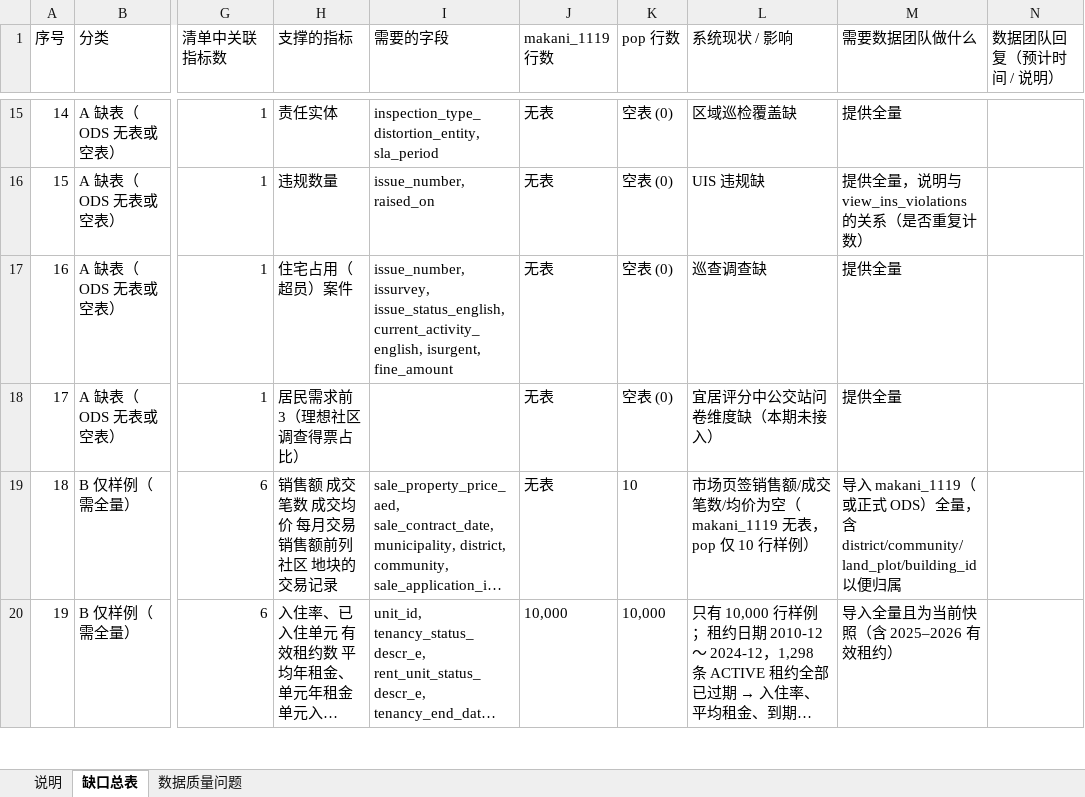
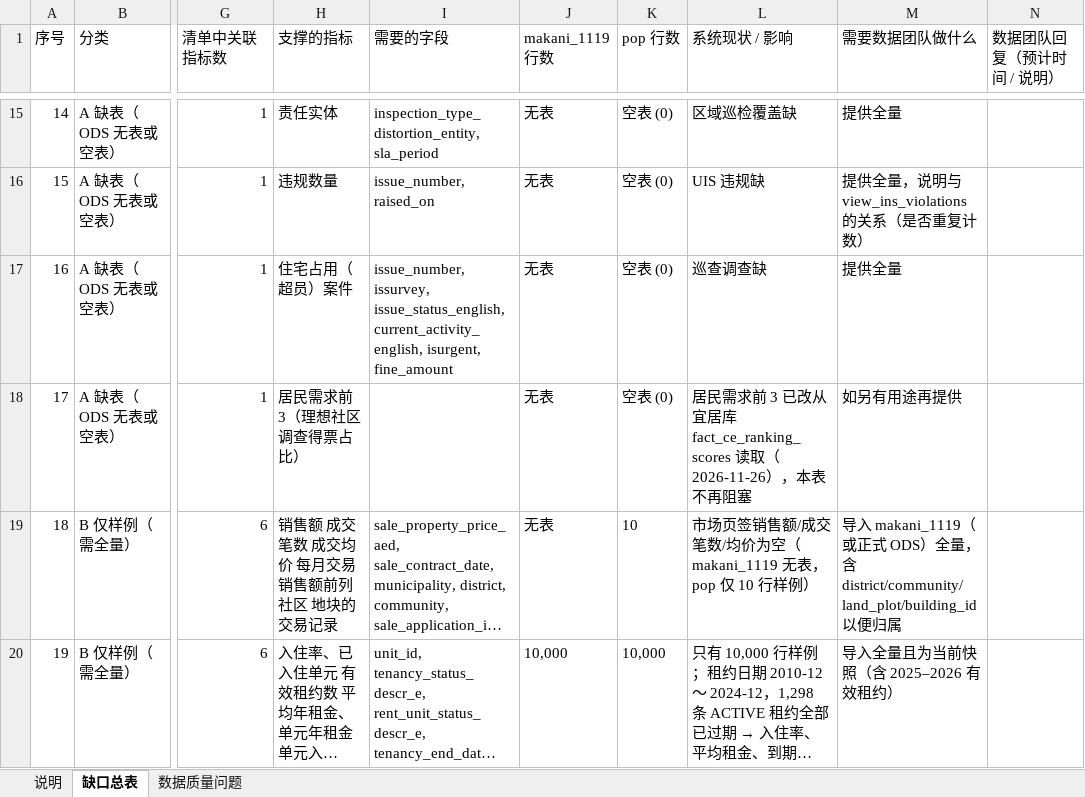
Before and after one commit to ArchieShane/district360, an Excel workbook: docs/ODS数据缺口清单_20261126.xlsx, sheet 缺口总表, drawn as a sheet; only a part is shown, gaps mark what is left out; long unchanged cells end in …; values as stored, in another font and other column widths than the file's, no borders; the diff names each change by its address in the sheet, - before the commit and + after, or states it on an @@ line.

```diff
--- a/docs/ODS数据缺口清单_20261126.xlsx (sheet 缺口总表)
+++ b/docs/ODS数据缺口清单_20261126.xlsx (sheet 缺口总表)
-L18 (系统现状 / 影响): 宜居评分中公交站问卷维度缺（本期未接入）
+L18 (系统现状 / 影响): 居民需求前 3 已改从宜居库 fact_ce_ranking_scores 读取（2026-11-26），本表不再阻塞
-M18 (需要数据团队做什么): 提供全量
+M18 (需要数据团队做什么): 如另有用途再提供
```
Also changed, not shown: 23 other files.
